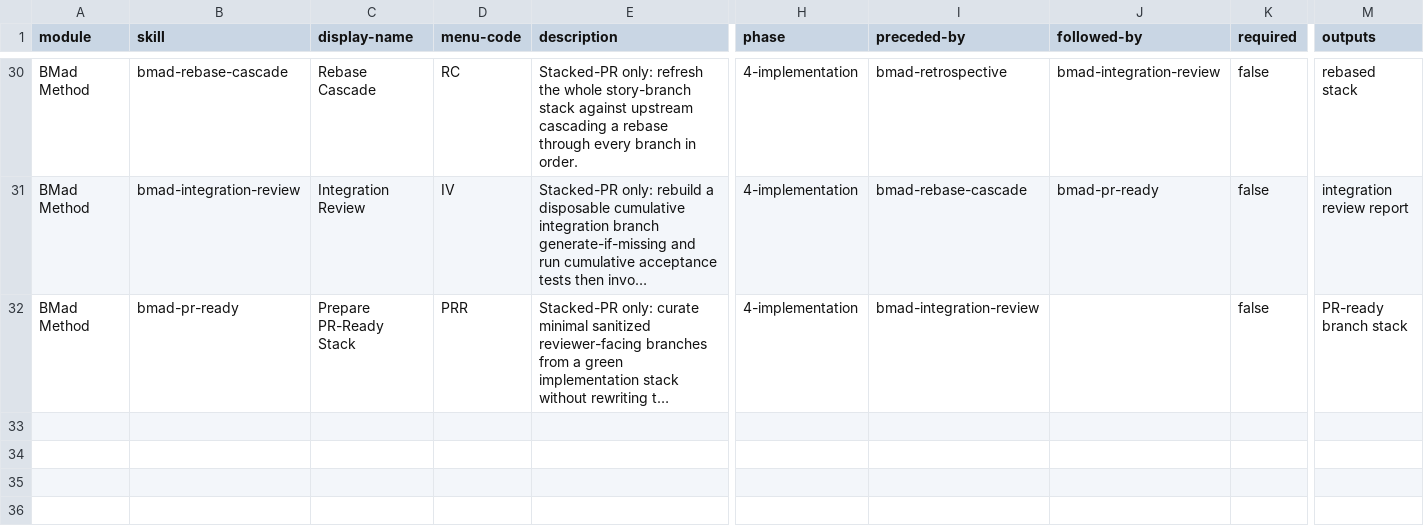
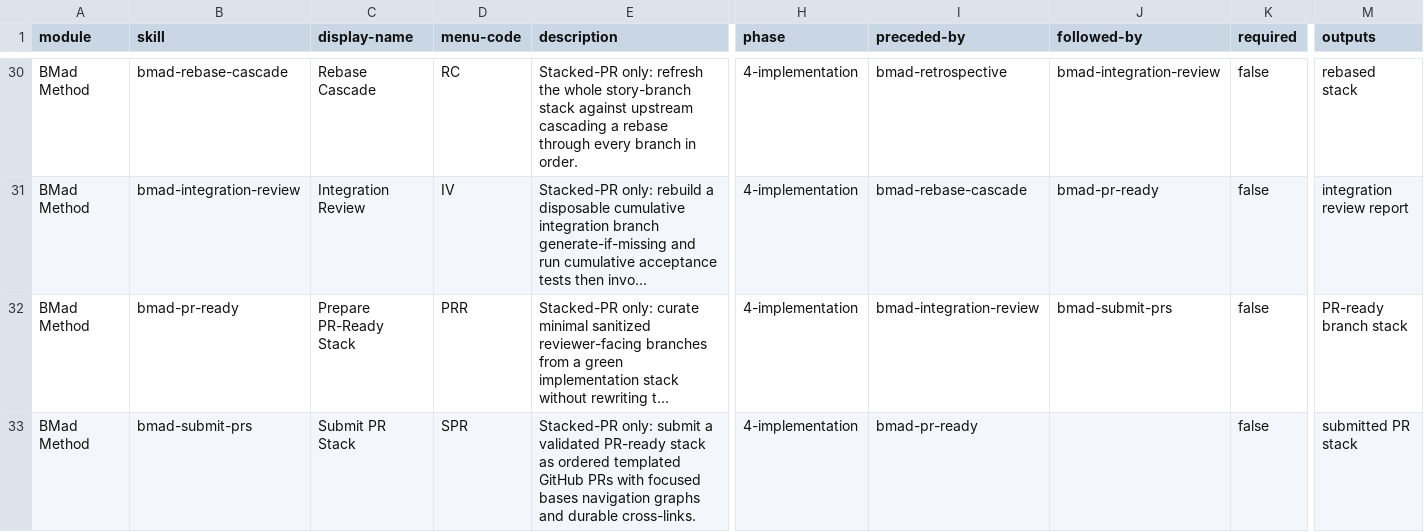
Before and after one commit to jessesanford/BMAD-METHOD, a CSV file: src/bmm-skills/module-help.csv, drawn as a sheet; only a part is shown, gaps mark what is left out; long unchanged cells end in …; rows hold the shown columns only; the diff names each change by its address in the sheet, - before the commit and + after, or states it on an @@ line.

```diff
--- a/src/bmm-skills/module-help.csv
+++ b/src/bmm-skills/module-help.csv
-J32 (followed-by): (empty)
+J32 (followed-by): bmad-submit-prs
+row 33: BMad Method | bmad-submit-prs | Submit PR Stack | SPR | Stacked-PR only: submit a validated PR-ready stack as ordered templated GitHub PRs with focused bases navigation graphs and durable cross-links. | 4-implementation | bmad-pr-ready |  | false | submitted PR stack
```
Also changed, not shown: 5 other files.
